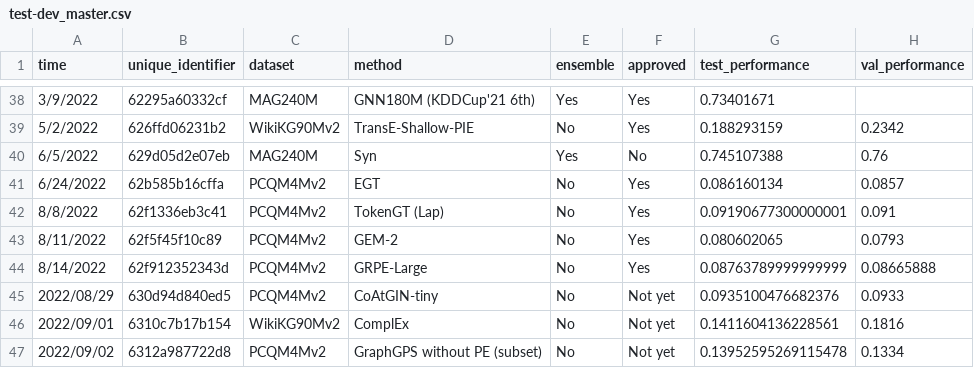
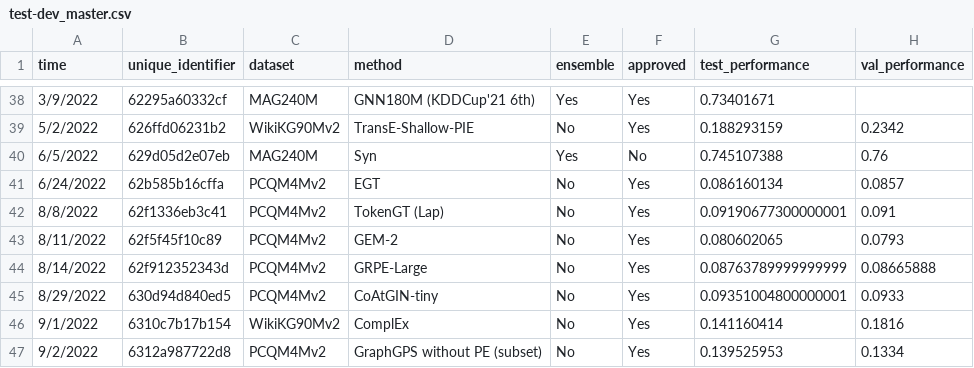
Before and after one commit to snap-stanford/ogb-web, a CSV file: test-dev_master.csv, drawn as a sheet; only a part is shown, gaps mark what is left out; the diff names each change by its address in the sheet, - before the commit and + after, or states it on an @@ line.

```diff
--- a/test-dev_master.csv
+++ b/test-dev_master.csv
-A45 (time): 2022/08/29
+A45 (time): 8/29/2022
-F45:F47 (approved): Not yet
+F45:F47 (approved): Yes
-G45 (test_performance): 0.0935100476682376
+G45 (test_performance): 0.09351004800000001
-A46 (time): 2022/09/01
+A46 (time): 9/1/2022
-G46 (test_performance): 0.1411604136228561
+G46 (test_performance): 0.141160414
-A47 (time): 2022/09/02
+A47 (time): 9/2/2022
-G47 (test_performance): 0.13952595269115478
+G47 (test_performance): 0.139525953
```
Also changed, not shown: 1 other file.
